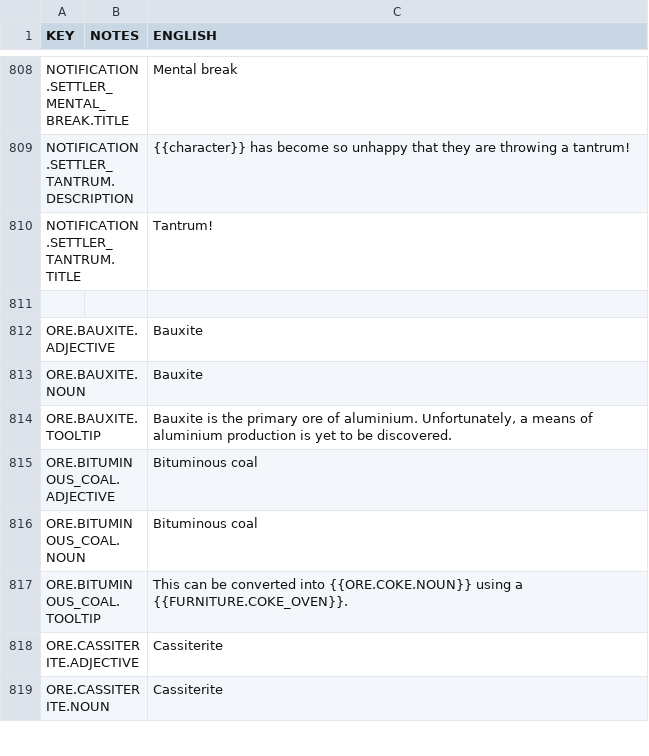
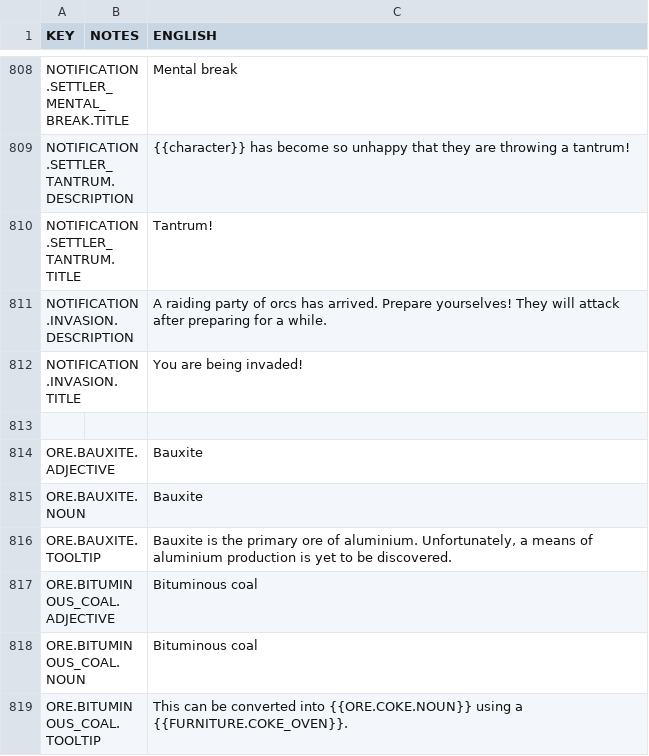
Before and after one commit to rossturner/mountaincore, a CSV file: core/mods/base/translations/translations.csv, drawn as a sheet; only a part is shown, gaps mark what is left out; the shorter side is filled out with more unchanged rows.

```diff
--- a/core/mods/base/translations/translations.csv
+++ b/core/mods/base/translations/translations.csv
@@ -810,2 +810,4 @@ NOTIFICATION.SETTLER_TANTRUM.DESCRIPTION,,{{character}} has become so unhappy th
 NOTIFICATION.SETTLER_TANTRUM.TITLE,,Tantrum!
+NOTIFICATION.INVASION.DESCRIPTION,,A raiding party of orcs has arrived. Prepare yourselves! They will attack after preparing for a while.
+NOTIFICATION.INVASION.TITLE,,You are being invaded!
 
```
Also changed, not shown: core/assets/translations/collated.csv, 29 other files.
